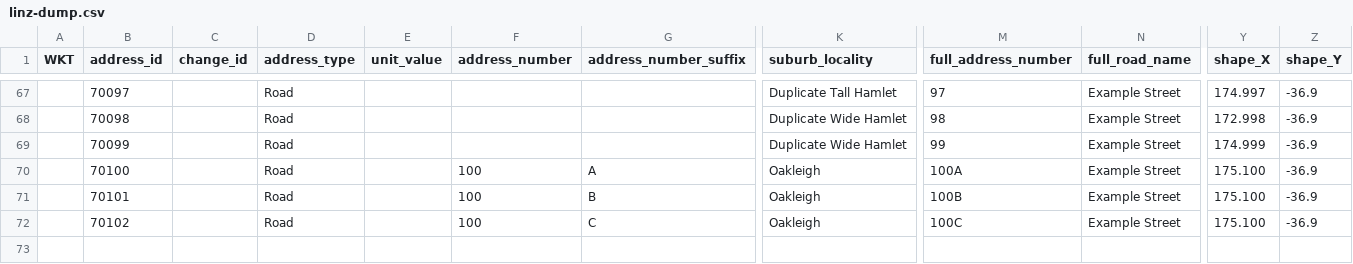
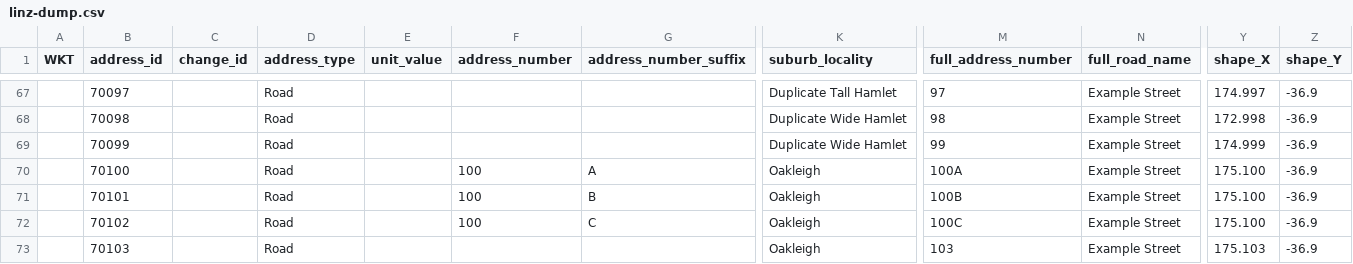
Before and after one commit to osm-nz/linz-address-import, a CSV file: src/__tests__/mock/linz-dump.csv, drawn as a sheet; only a part is shown, gaps mark what is left out; rows hold the shown columns only; the diff names each change by its address in the sheet, - before the commit and + after, or states it on an @@ line.

```diff
--- a/src/__tests__/mock/linz-dump.csv
+++ b/src/__tests__/mock/linz-dump.csv
+row 73:  | 70103 |  | Road |  |  |  | Oakleigh | 103 | Example Street | 175.103 | -36.9
```
Also changed, not shown: 9 other files.
